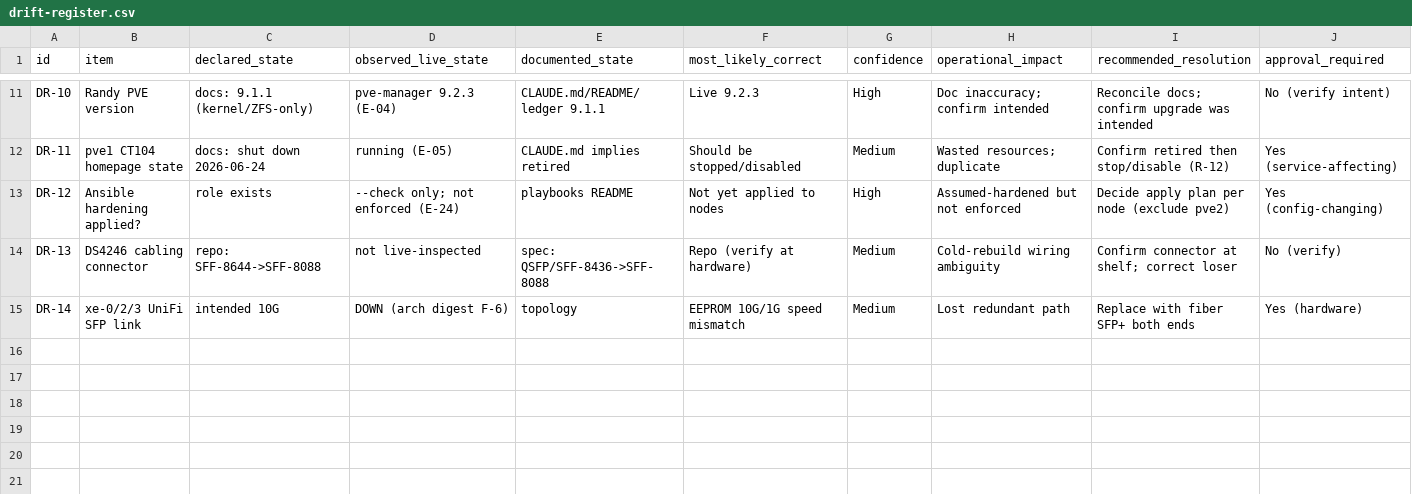
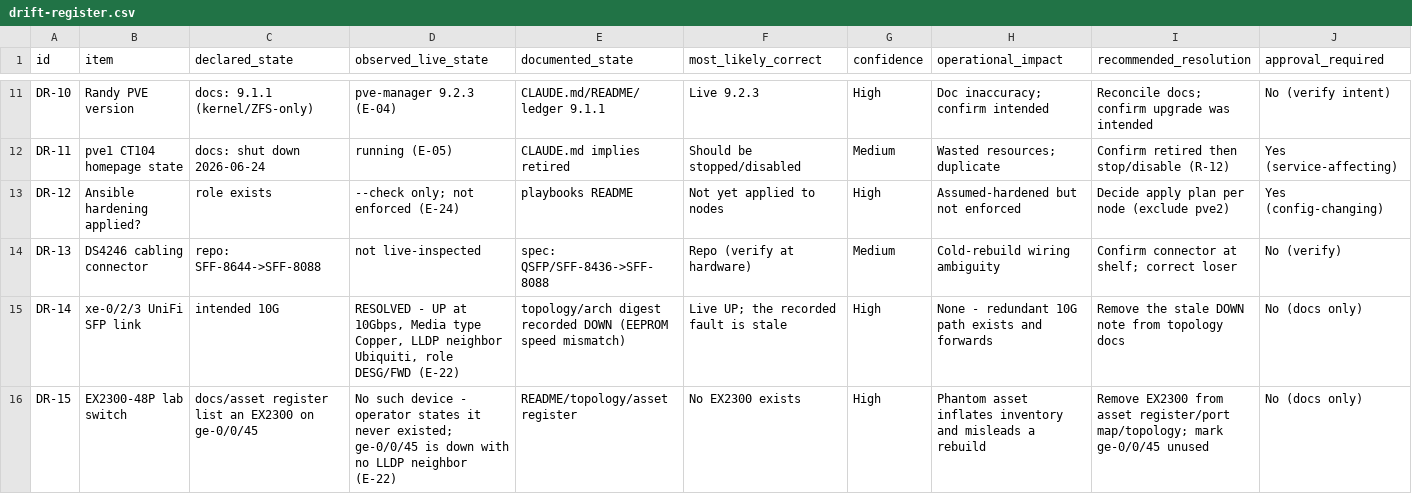
Before and after one commit to machismo0311/Home-Lab, a CSV file: docs/audits/quarkylab-comprehensive-review/data/drift-register.csv, drawn as a sheet; only a part is shown, gaps mark what is left out; the diff covers the shown part only.

```diff
--- a/docs/audits/quarkylab-comprehensive-review/data/drift-register.csv
+++ b/docs/audits/quarkylab-comprehensive-review/data/drift-register.csv
@@ -14,2 +14,3 @@ DR-12,Ansible hardening applied?,role exists,--check only; not enforced (E-24),p
 DR-13,DS4246 cabling connector,repo: SFF-8644->SFF-8088,not live-inspected,spec: QSFP/SFF-8436->SFF-8088,Repo (verify at hardware),Medium,Cold-rebuild wiring ambiguity,Confirm connector at shelf; correct loser,No (verify)
-DR-14,xe-0/2/3 UniFi SFP link,intended 10G,DOWN (arch digest F-6),topology,EEPROM 10G/1G speed mismatch,Medium,Lost redundant path,Replace with fiber SFP+ both ends,Yes (hardware)
+DR-14,xe-0/2/3 UniFi SFP link,intended 10G,"RESOLVED - UP at 10Gbps, Media type Copper, LLDP neighbor Ubiquiti, role DESG/FWD (E-22)",topology/arch digest recorded DOWN (EEPROM speed mismatch),Live UP; the recorded fault is stale,High,None - redundant 10G path exists and forwards,Remove the stale DOWN note from topology docs,No (docs only)
+DR-15,EX2300-48P lab switch,docs/asset register list an EX2300 on ge-0/0/45,"No such device - operator states it never existed; ge-0/0/45 is down with no LLDP neighbor (E-22)",README/topology/asset register,No EX2300 exists,High,Phantom asset inflates inventory and misleads a rebuild,Remove EX2300 from asset register/port map/topology; mark ge-0/0/45 unused,No (docs only)
```
Also changed, not shown: 2 added rows and 2 edited cells elsewhere in this file, docs/audits/quarkylab-comprehensive-review/data/asset-register.csv, docs/audits/quarkylab-comprehensive-review/data/evidence-register.csv, 18 other files.
